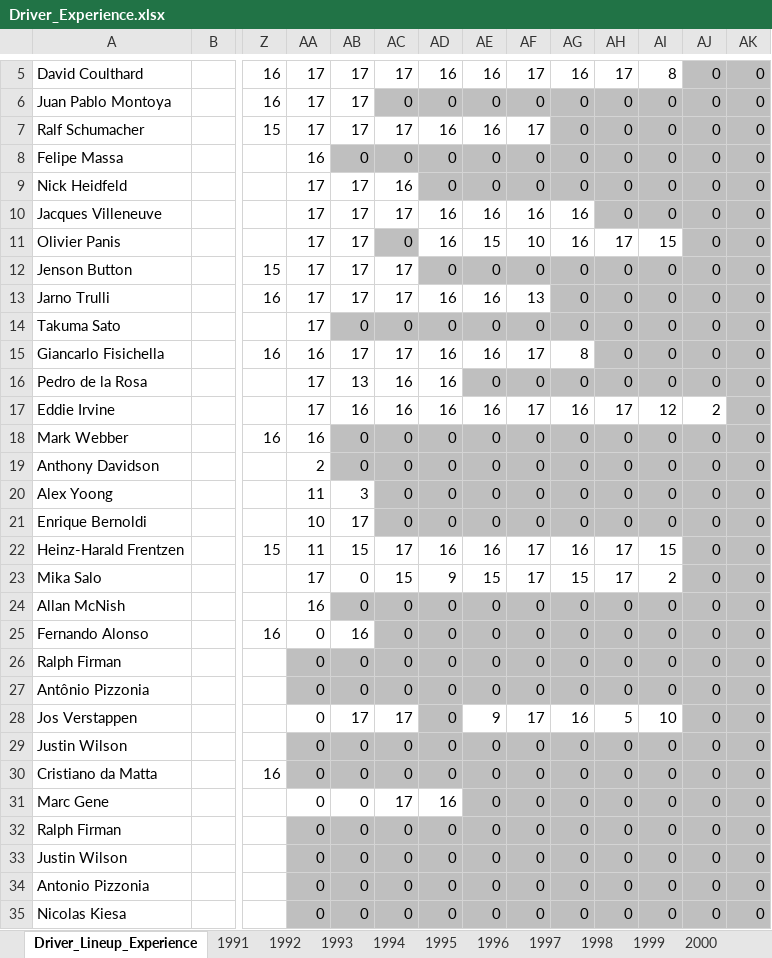
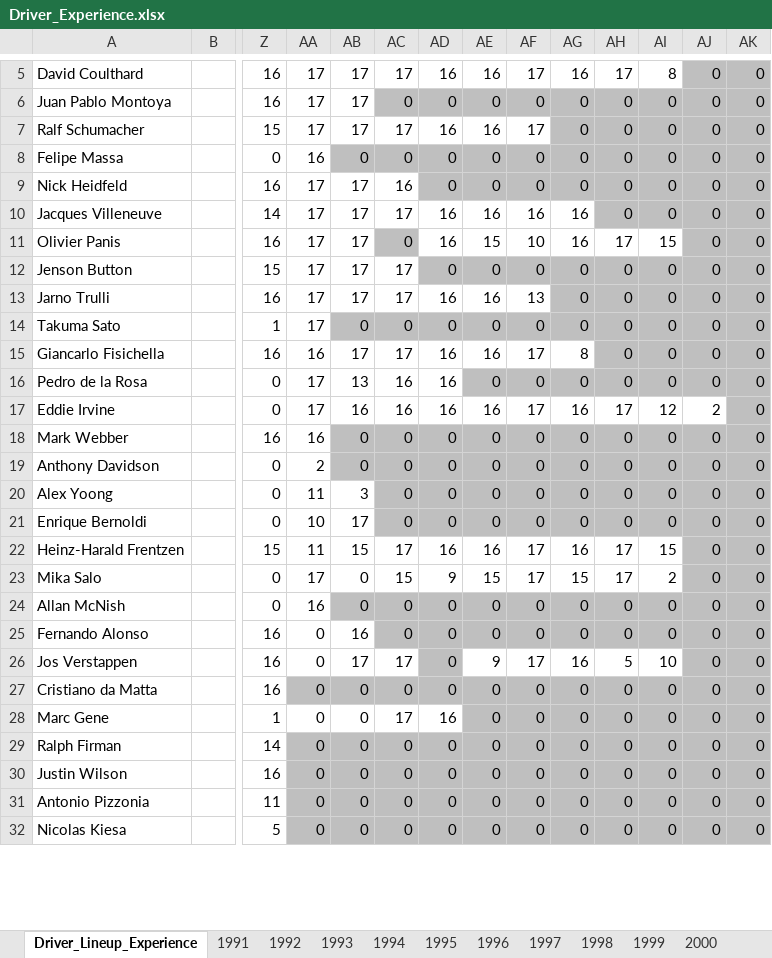
Before and after one commit to owen-simon/Formula-1-Constructor-Repository, an Excel workbook: Data_Files/Driver_Experience.xlsx, sheet Driver_Lineup_Experience, drawn as a sheet; only a part is shown, gaps mark what is left out; values as stored, in another font and other column widths than the file's, no borders; charts and pictures not drawn; removed rows and columns are numbered as before the commit, all else as after; rows hold the shown columns only; the diff covers the shown part only; the diff names each change by its address in the sheet, - before the commit and + after, or states it on an @@ line.

```diff
--- a/Data_Files/Driver_Experience.xlsx (sheet Driver_Lineup_Experience)
+++ b/Data_Files/Driver_Experience.xlsx (sheet Driver_Lineup_Experience)
-Z8: (empty)
+Z8: 0
-Z9: (empty)
+Z9: 16
-Z10: (empty)
+Z10: 14
-Z11: (empty)
+Z11: 16
-Z14: (empty)
+Z14: 1
-Z16:Z17: (empty)
+Z16:Z17: 0
-Z19:Z21: (empty)
+Z19:Z21: 0
-Z23:Z24: (empty)
+Z23:Z24: 0
-row 26: Ralph Firman |  |  | 0 | 0 | 0 | 0 | 0 | 0 | 0 | 0 | 0 | 0 | 0
-row 27: Antônio Pizzonia |  |  | 0 | 0 | 0 | 0 | 0 | 0 | 0 | 0 | 0 | 0 | 0
-Z26: (empty)
+Z26: 16
-row 29: Justin Wilson |  |  | 0 | 0 | 0 | 0 | 0 | 0 | 0 | 0 | 0 | 0 | 0
-Z28: (empty)
+Z28: 1
-Z29: (empty)
+Z29: 14
-Z30: (empty)
+Z30: 16
-Z31: (empty)
+Z31: 11
-Z32: (empty)
+Z32: 5
```
Also changed, not shown: 88 edited cells elsewhere in this sheet, charts or pictures, Data_Files/Driver_Wins.xlsx, Data_Files/Laps_Completed.xlsx.
